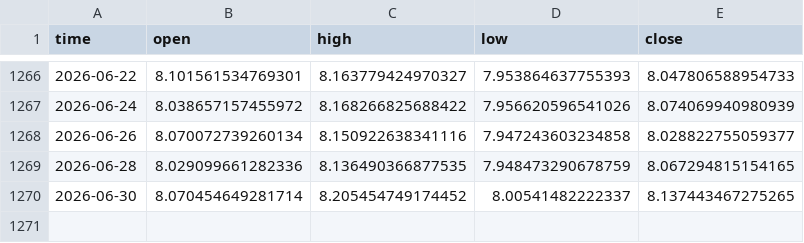
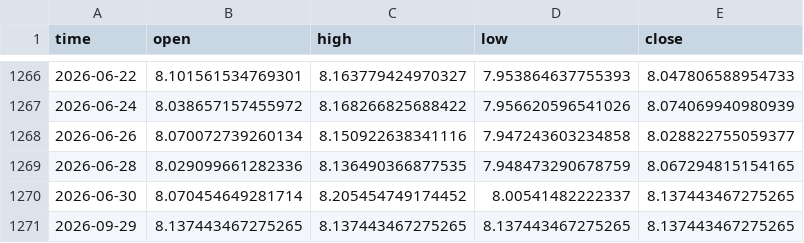
Before and after one commit to timothekintgen1-oss/rsps-dashboard, a CSV file: seed/others_d.csv, drawn as a sheet; only a part is shown, gaps mark what is left out; the diff names each change by its address in the sheet, - before the commit and + after, or states it on an @@ line.

```diff
--- a/seed/others_d.csv
+++ b/seed/others_d.csv
+row 1271: 2026-09-29 | 8.137443467275265 | 8.137443467275265 | 8.137443467275265 | 8.137443467275265
```
Also changed, not shown: seed/ethbtc.csv, seed/total.csv, 6 other files.
